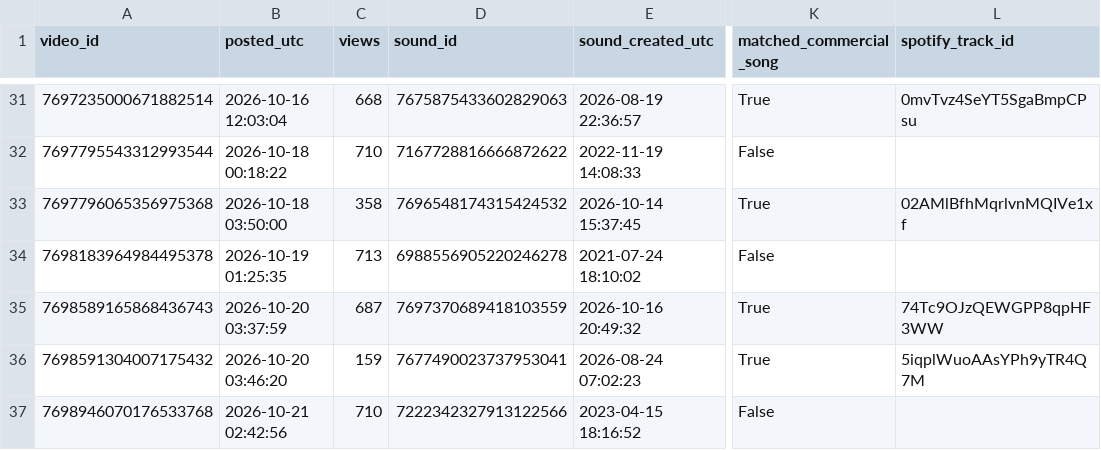
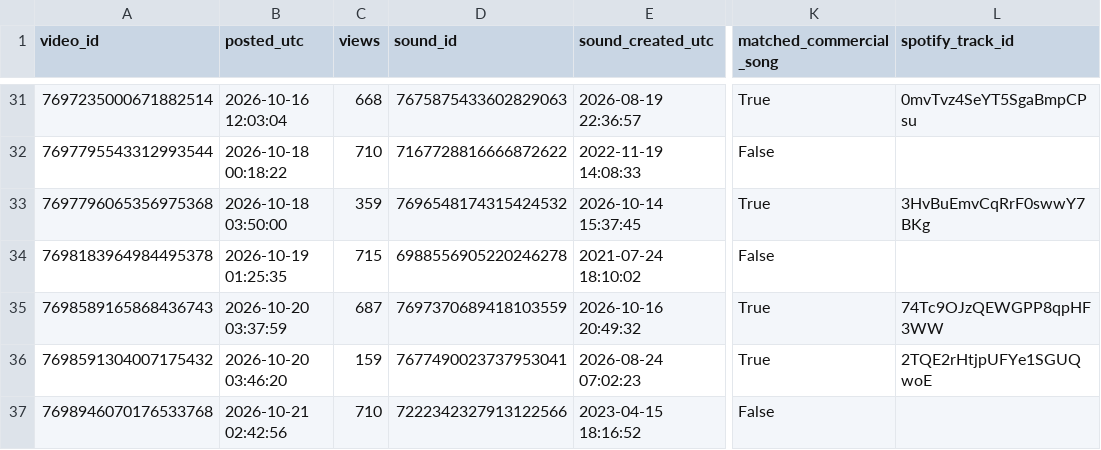
Before and after one commit to nobleskele-eng/Cheques, a CSV file: research/data/papercheques_sounds.csv, drawn as a sheet; only a part is shown, gaps mark what is left out; the diff covers the shown part only; the diff names each change by its address in the sheet, - before the commit and + after, or states it on an @@ line.

```diff
--- a/research/data/papercheques_sounds.csv
+++ b/research/data/papercheques_sounds.csv
-C33 (views): 358
+C33 (views): 359
-L33 (spotify_track_id): 02AMlBfhMqrlvnMQIVe1xf
+L33 (spotify_track_id): 3HvBuEmvCqRrF0swwY7BKg
-C34 (views): 713
+C34 (views): 715
-L36 (spotify_track_id): 5iqplWuoAAsYPh9yTR4Q7M
+L36 (spotify_track_id): 2TQE2rHtjpUFYe1SGUQwoE
```
Also changed, not shown: 1 added row and 6 edited cells elsewhere in this file, log.csv, research/data/papercheques_encoding.csv, 2 other files.
